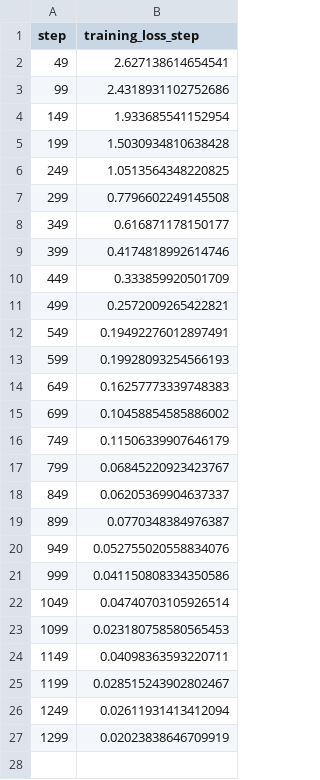
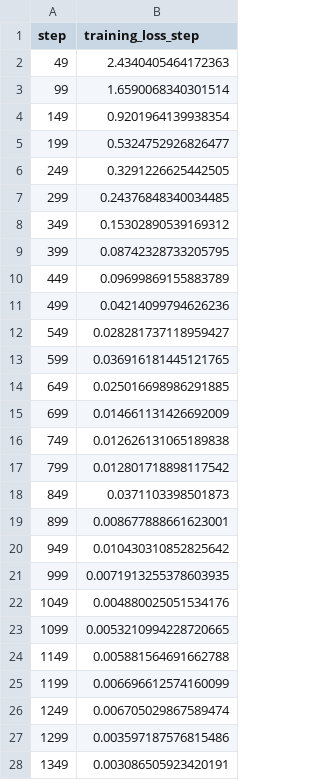
Before and after one commit to Muhammad-Abdelsattar/banknotes_classifier, a TSV file: reports/plots/metrics/training_loss_step.tsv, drawn as a sheet; only a part is shown; the diff covers the shown part only.

```diff
--- a/reports/plots/metrics/training_loss_step.tsv
+++ b/reports/plots/metrics/training_loss_step.tsv
@@ -1,27 +1,28 @@
 step	training_loss_step
-49	2.627138614654541
-99	2.4318931102752686
-149	1.933685541152954
-199	1.5030934810638428
-249	1.0513564348220825
-299	0.7796602249145508
-349	0.616871178150177
-399	0.4174818992614746
-449	0.333859920501709
-499	0.2572009265422821
-549	0.19492276012897491
-599	0.19928093254566193
-649	0.16257773339748383
-699	0.10458854585886002
-749	0.11506339907646179
-799	0.06845220923423767
-849	0.06205369904637337
-899	0.0770348384976387
-949	0.052755020558834076
-999	0.041150808334350586
-1049	0.04740703105926514
-1099	0.023180758580565453
-1149	0.04098363593220711
-1199	0.028515243902802467
-1249	0.02611931413412094
-1299	0.02023838646709919
+49	2.4340405464172363
+99	1.6590068340301514
+149	0.9201964139938354
+199	0.5324752926826477
+249	0.3291226625442505
+299	0.24376848340034485
+349	0.15302890539169312
+399	0.08742328733205795
+449	0.09699869155883789
+499	0.04214099794626236
+549	0.028281737118959427
+599	0.036916181445121765
+649	0.025016698986291885
+699	0.014661131426692009
+749	0.012626131065189838
+799	0.012801718898117542
+849	0.0371103398501873
+899	0.008677888661623001
+949	0.010430310852825642
+999	0.0071913255378603935
+1049	0.004880025051534176
+1099	0.0053210994228720665
+1149	0.005881564691662788
+1199	0.006696612574160099
+1249	0.006705029867589474
+1299	0.003597187576815486
+1349	0.003086505923420191
```
Also changed, not shown: 60 added rows elsewhere in this file, reports/plots/metrics/epoch.tsv, reports/plots/metrics/training_acc_step.tsv, 11 other files.
